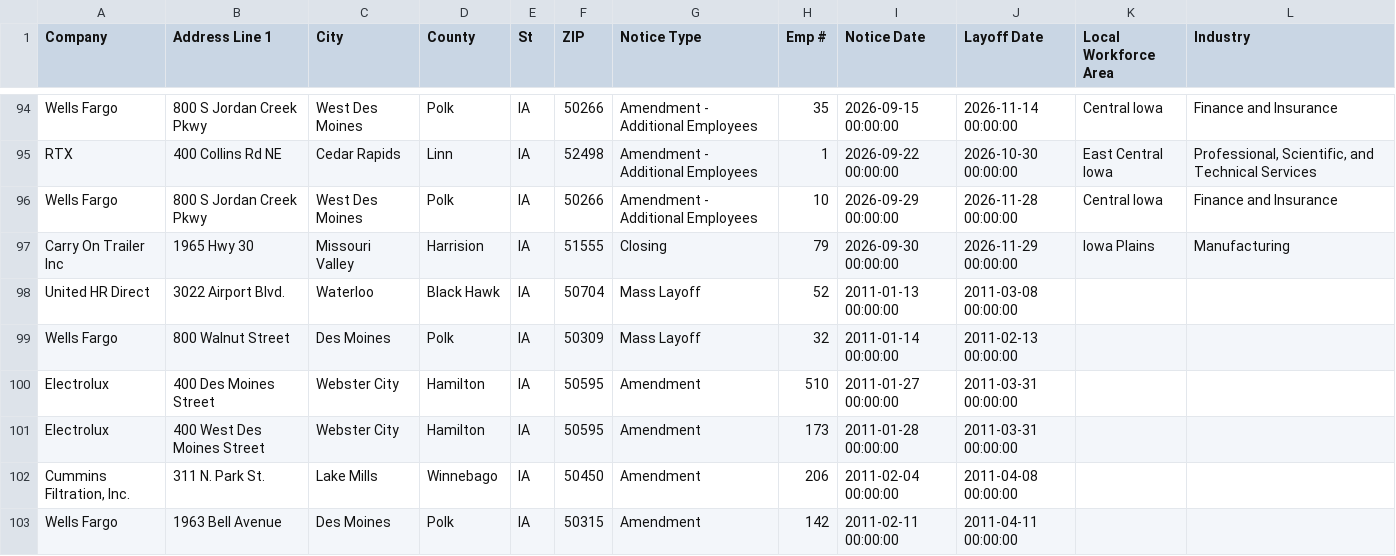
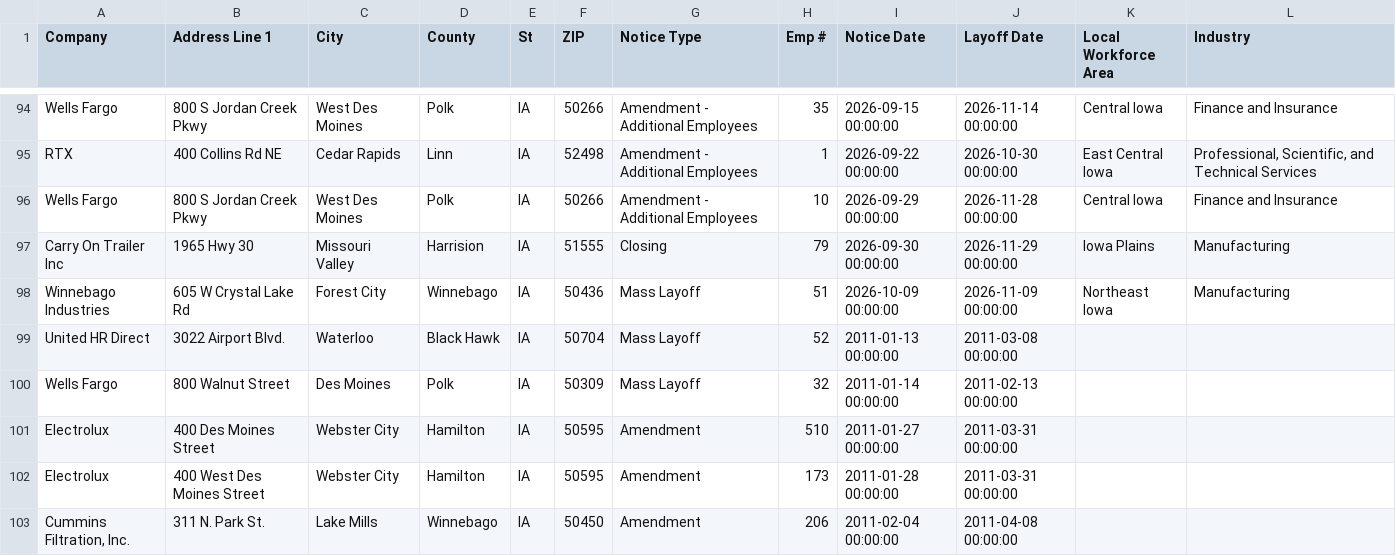
Before and after one commit to FTS-IE/warn-notice-actions, a CSV file: data/ia.csv, drawn as a sheet; only a part is shown, gaps mark what is left out; the shorter side is filled out with more unchanged rows.

```diff
--- a/data/ia.csv
+++ b/data/ia.csv
@@ -97,2 +97,3 @@ Wells Fargo,800 S Jordan Creek Pkwy,West Des Moines,Polk,IA,50266,Amendment - Ad
 Carry On Trailer Inc ,1965 Hwy 30,Missouri Valley,Harrision,IA,51555,Closing ,79,2026-09-30 00:00:00,2026-11-29 00:00:00,Iowa Plains,Manufacturing
+Winnebago Industries,605 W Crystal Lake Rd,Forest City ,Winnebago,IA ,50436,Mass Layoff ,51,2026-10-09 00:00:00,2026-11-09 00:00:00,Northeast Iowa ,Manufacturing
 United HR Direct,3022 Airport Blvd.,Waterloo,Black Hawk,IA,50704,Mass Layoff,52,2011-01-13 00:00:00,2011-03-08 00:00:00
```
Also changed, not shown: data/de.csv, data/me.csv, 9 other files.
